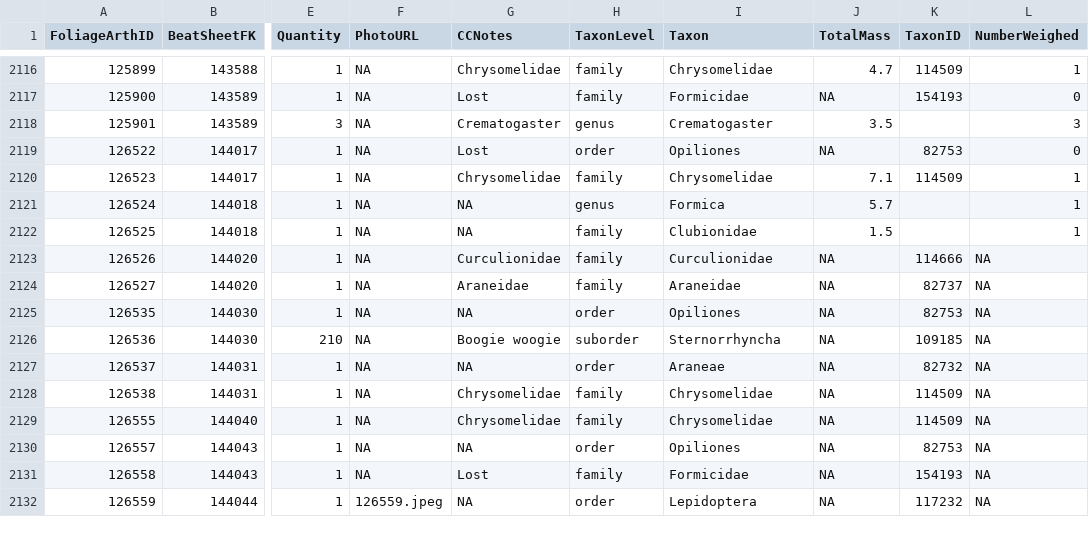
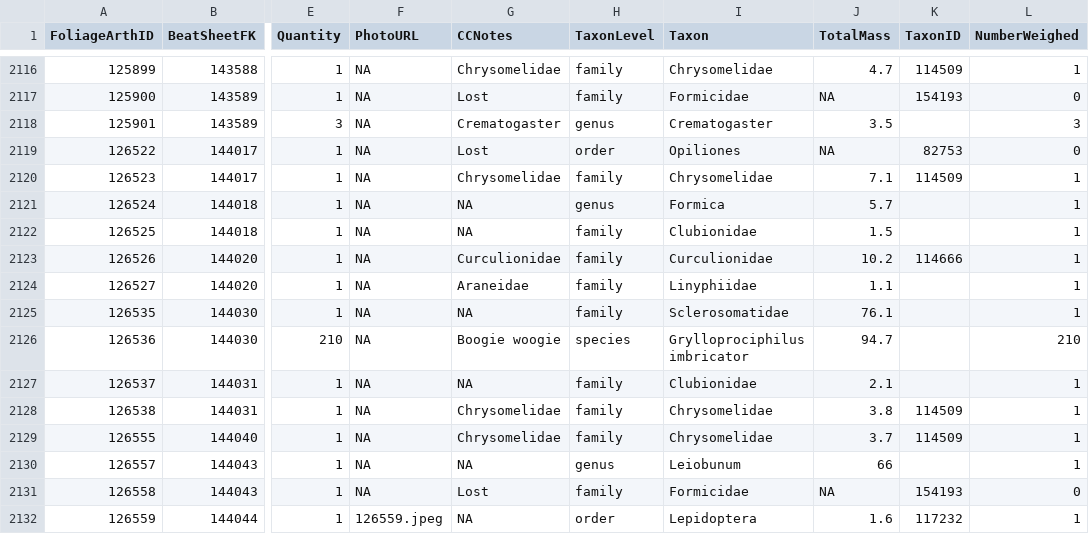
Before and after one commit to IREdwards27/arths-on-landscapes, a CSV file: data/foliagearths_2022-10-10.csv, drawn as a sheet; only a part is shown, gaps mark what is left out; the diff covers the shown part only; the diff names each change by its address in the sheet, - before the commit and + after, or states it on an @@ line.

```diff
--- a/data/foliagearths_2022-10-10.csv
+++ b/data/foliagearths_2022-10-10.csv
-J2123 (TotalMass): NA
+J2123 (TotalMass): 10.2
-L2123:L2125 (NumberWeighed): NA
+L2123:L2125 (NumberWeighed): 1
-I2124 (Taxon): Araneidae
+I2124 (Taxon): Linyphiidae
-J2124 (TotalMass): NA
+J2124 (TotalMass): 1.1
-K2124 (TaxonID): 82737
+K2124 (TaxonID): (empty)
-H2125 (TaxonLevel): order
+H2125 (TaxonLevel): family
-I2125 (Taxon): Opiliones
+I2125 (Taxon): Sclerosomatidae
-J2125 (TotalMass): NA
+J2125 (TotalMass): 76.1
-K2125 (TaxonID): 82753
+K2125 (TaxonID): (empty)
-H2126 (TaxonLevel): suborder
+H2126 (TaxonLevel): species
-I2126 (Taxon): Sternorrhyncha
+I2126 (Taxon): Grylloprociphilus imbricator
-J2126 (TotalMass): NA
+J2126 (TotalMass): 94.7
-K2126 (TaxonID): 109185
+K2126 (TaxonID): (empty)
-L2126 (NumberWeighed): NA
+L2126 (NumberWeighed): 210
-H2127 (TaxonLevel): order
+H2127 (TaxonLevel): family
-I2127 (Taxon): Araneae
+I2127 (Taxon): Clubionidae
-J2127 (TotalMass): NA
+J2127 (TotalMass): 2.1
-K2127 (TaxonID): 82732
+K2127 (TaxonID): (empty)
-L2127:L2130 (NumberWeighed): NA
+L2127:L2130 (NumberWeighed): 1
-J2128 (TotalMass): NA
+J2128 (TotalMass): 3.8
-J2129 (TotalMass): NA
+J2129 (TotalMass): 3.7
-H2130 (TaxonLevel): order
+H2130 (TaxonLevel): genus
-I2130 (Taxon): Opiliones
+I2130 (Taxon): Leiobunum
-J2130 (TotalMass): NA
+J2130 (TotalMass): 66
-K2130 (TaxonID): 82753
+K2130 (TaxonID): (empty)
-L2131 (NumberWeighed): NA
+L2131 (NumberWeighed): 0
-J2132 (TotalMass): NA
+J2132 (TotalMass): 1.6
-L2132 (NumberWeighed): NA
+L2132 (NumberWeighed): 1
```
Also changed, not shown: 62 edited cells elsewhere in this file, data/beatsheets_2022-08-16.csv.
